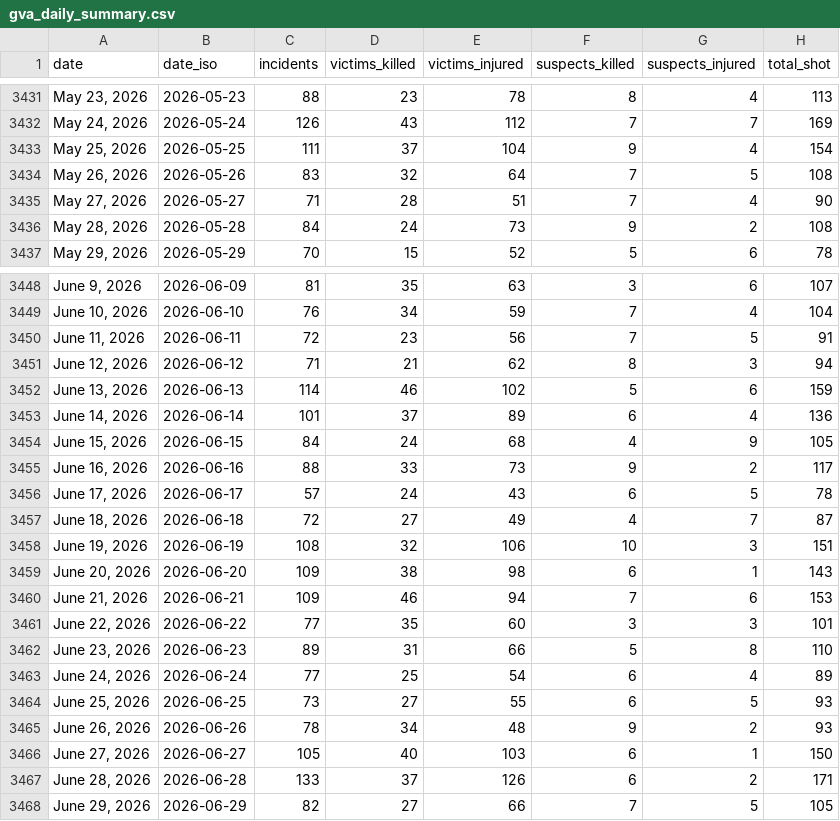
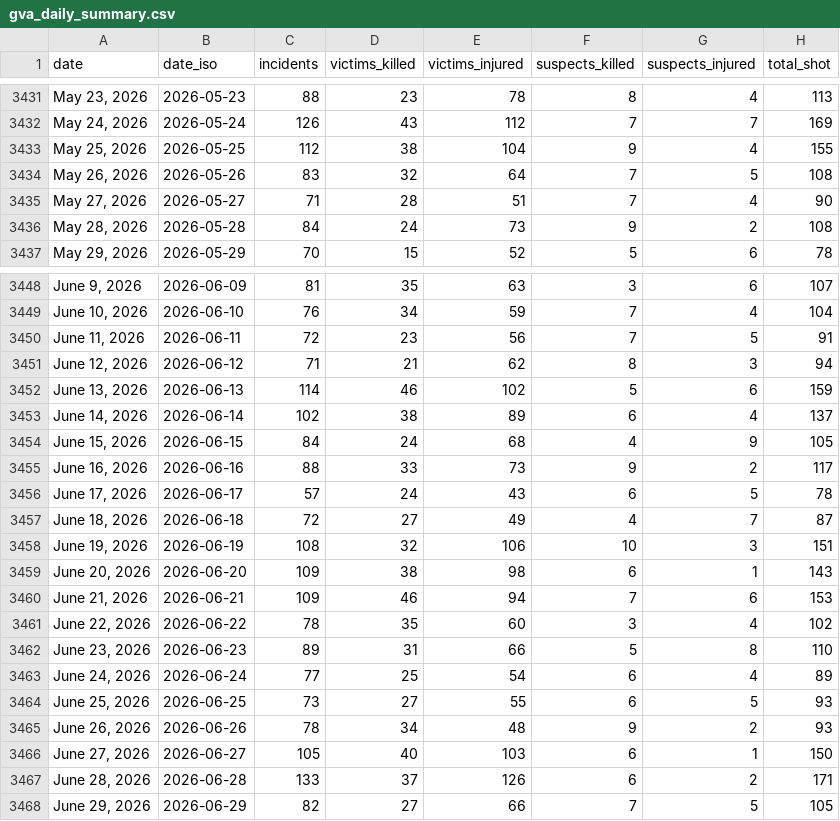
Before and after one commit to AH-Datalytics/gva-scraper, a CSV file: data/gva_daily_summary.csv, drawn as a sheet; only a part is shown, gaps mark what is left out; the diff covers the shown part only.

Commit message:
Daily update: +71 incidents (2026-07-18)

```diff
--- a/data/gva_daily_summary.csv
+++ b/data/gva_daily_summary.csv
@@ -3432,3 +3432,3 @@ date,date_iso,incidents,victims_killed,victims_injured,suspects_killed,suspects_
 "May 24, 2026",2026-05-24,126,43,112,7,7,169
-"May 25, 2026",2026-05-25,111,37,104,9,4,154
+"May 25, 2026",2026-05-25,112,38,104,9,4,155
 "May 26, 2026",2026-05-26,83,32,64,7,5,108
@@ -3452,3 +3452,3 @@ date,date_iso,incidents,victims_killed,victims_injured,suspects_killed,suspects_
 "June 13, 2026",2026-06-13,114,46,102,5,6,159
-"June 14, 2026",2026-06-14,101,37,89,6,4,136
+"June 14, 2026",2026-06-14,102,38,89,6,4,137
 "June 15, 2026",2026-06-15,84,24,68,4,9,105
@@ -3460,3 +3460,3 @@ date,date_iso,incidents,victims_killed,victims_injured,suspects_killed,suspects_
 "June 21, 2026",2026-06-21,109,46,94,7,6,153
-"June 22, 2026",2026-06-22,77,35,60,3,3,101
+"June 22, 2026",2026-06-22,78,35,60,3,4,102
 "June 23, 2026",2026-06-23,89,31,66,5,8,110
```
Also changed, not shown: 1 added row and 31 edited cells elsewhere in this file, 1 other file.
